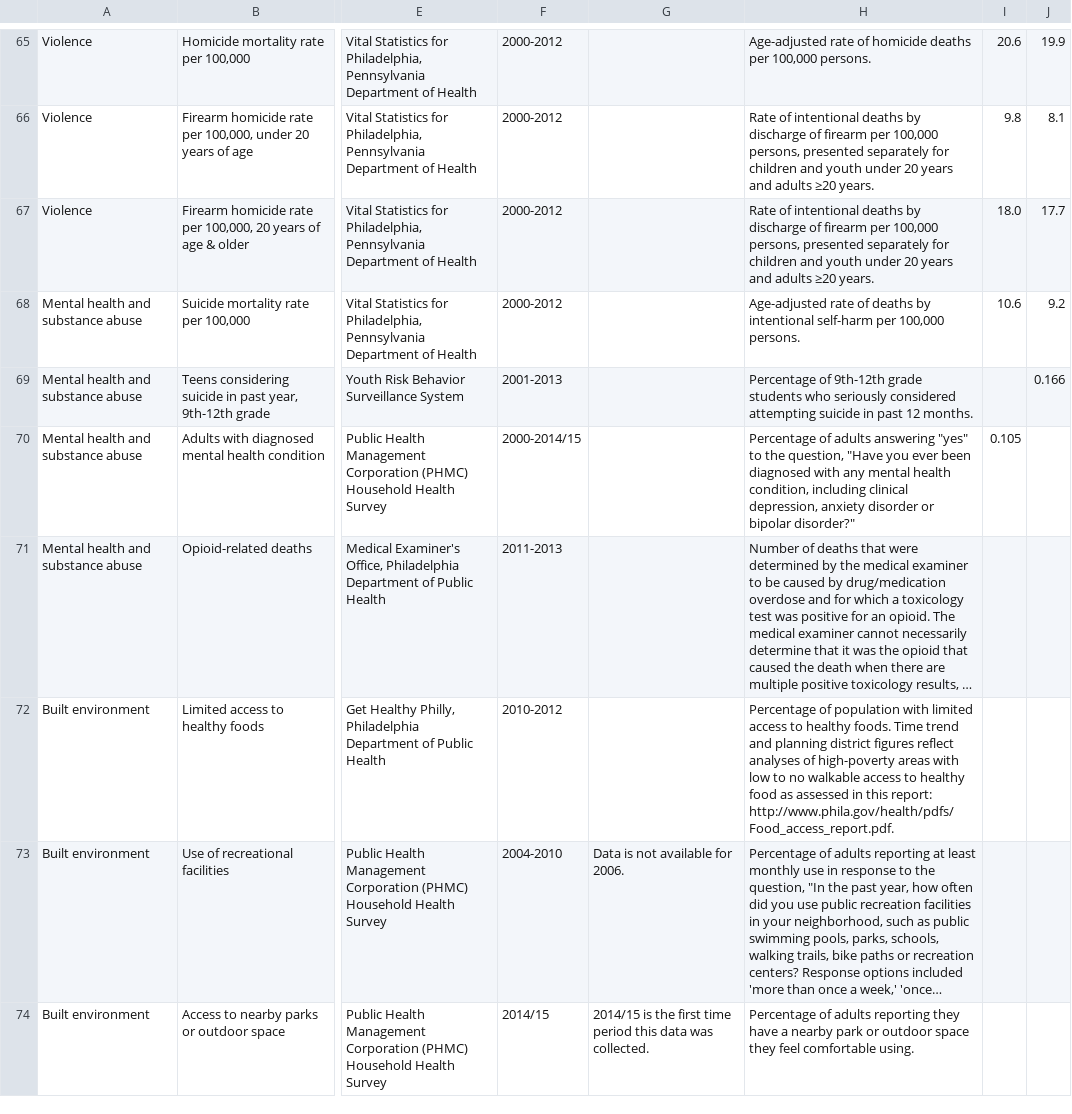
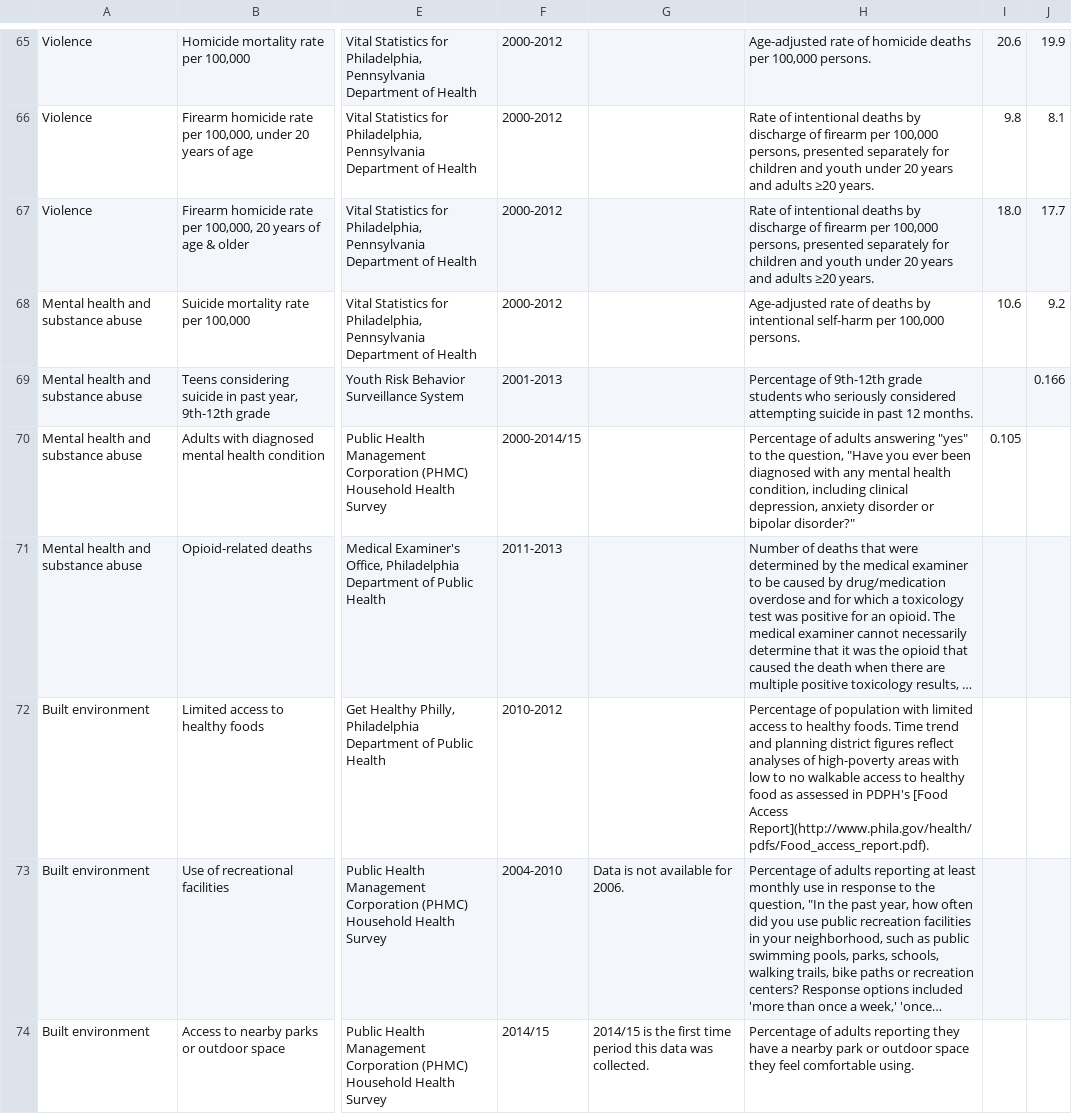
Before and after one commit to timwis/sheetstat, a CSV file: _data/citywide_over_time.csv, drawn as a sheet; only a part is shown, gaps mark what is left out; long unchanged cells end in …; the diff names each change by its address in the sheet, - before the commit and + after, or states it on an @@ line.

Commit message:
adding link to Food report

```diff
--- a/_data/citywide_over_time.csv
+++ b/_data/citywide_over_time.csv
-H72: …assessed in this report: http://www.phila.gov/health/pdfs/Food_access_report.pdf.
+H72: …assessed in PDPH's [Food Access Report](http://www.phila.gov/health/pdfs/Food_access_report.pdf).
```
